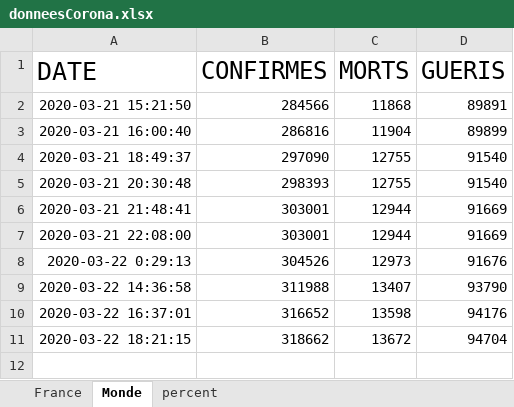
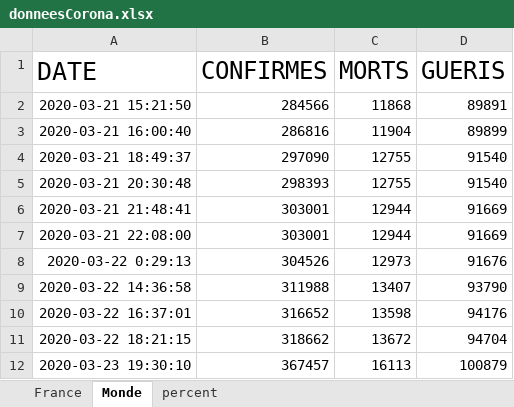
Before and after one commit to Theo0x1337/CoronaBot, an Excel workbook: data/donneesCorona.xlsx, sheet Monde, drawn as a sheet; values as stored, in another font and other column widths than the file's, no borders; the diff names each change by its address in the sheet, - before the commit and + after, or states it on an @@ line.

```diff
--- a/data/donneesCorona.xlsx (sheet Monde)
+++ b/data/donneesCorona.xlsx (sheet Monde)
+row 12: 2020-03-23 19:30:10 | 367457 | 16113 | 100879
```
Also changed, not shown: sheet percent, sheet France.
